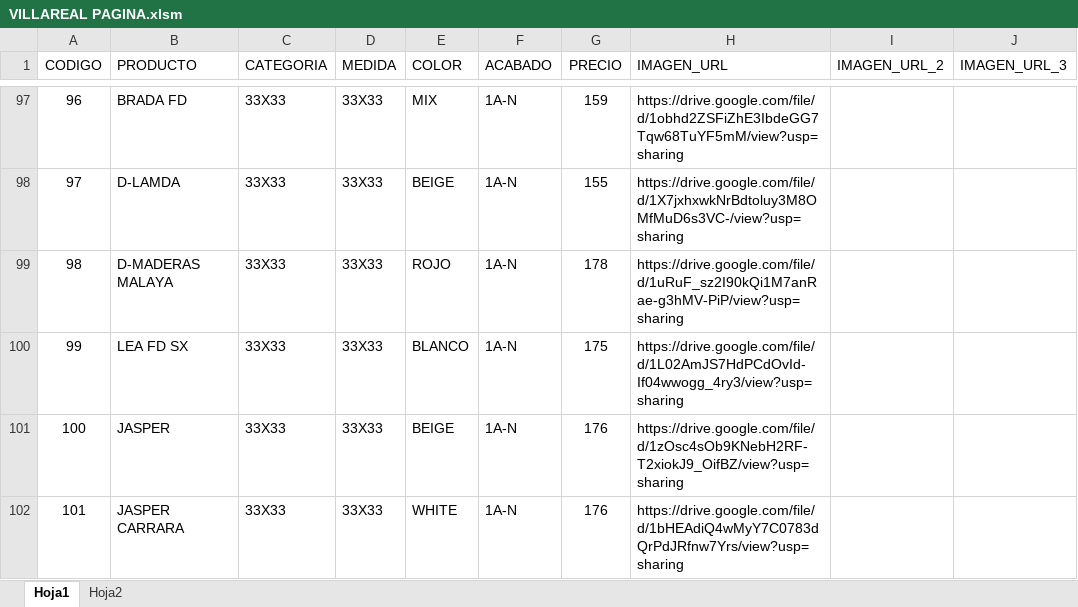
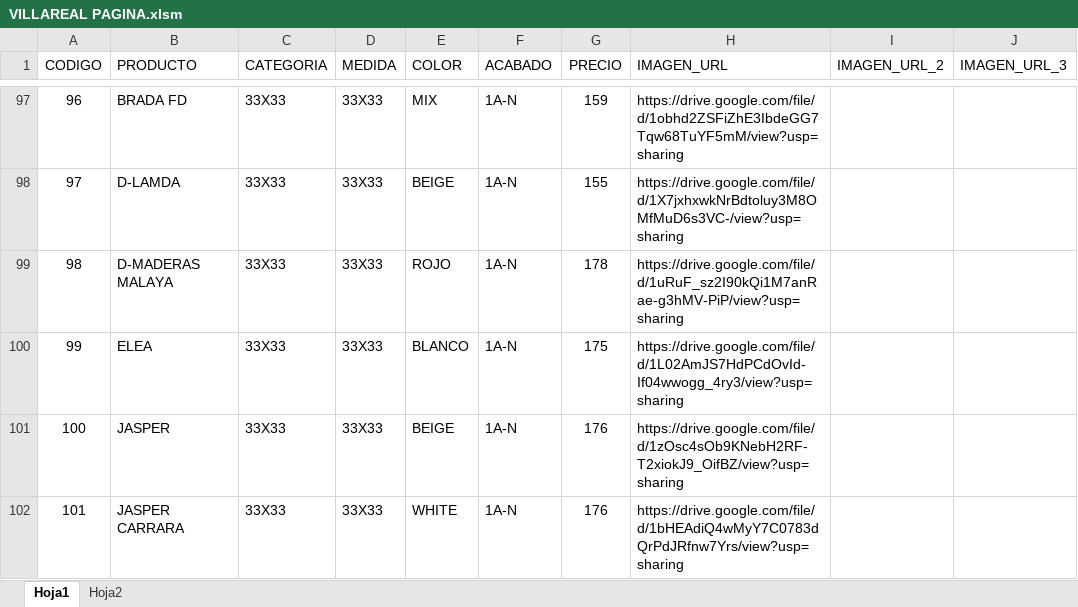
Before and after one commit to pegaza0407/villa-real-pisos-azulejos, an Excel workbook: VILLAREAL PAGINA.xlsm, sheet Hoja1, drawn as a sheet; only a part is shown, gaps mark what is left out; values as stored, in another font and other column widths than the file's, no borders; charts and pictures not drawn; the diff names each change by its address in the sheet, - before the commit and + after, or states it on an @@ line.

Commit message:
Add files via upload

```diff
--- a/VILLAREAL PAGINA.xlsm (sheet Hoja1)
+++ b/VILLAREAL PAGINA.xlsm (sheet Hoja1)
-B100 (PRODUCTO): LEA FD SX
+B100 (PRODUCTO): ELEA
```
Also changed, not shown: charts or pictures.
